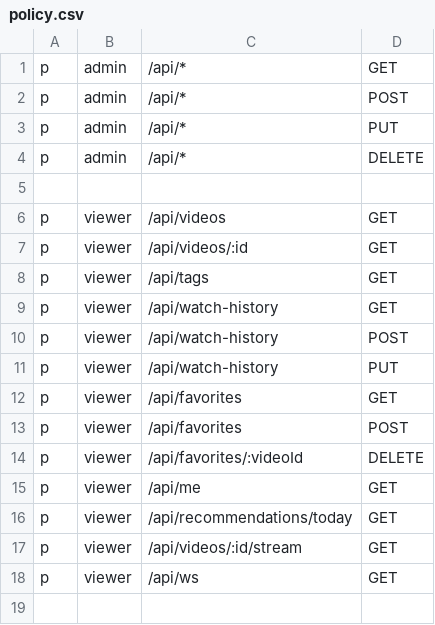
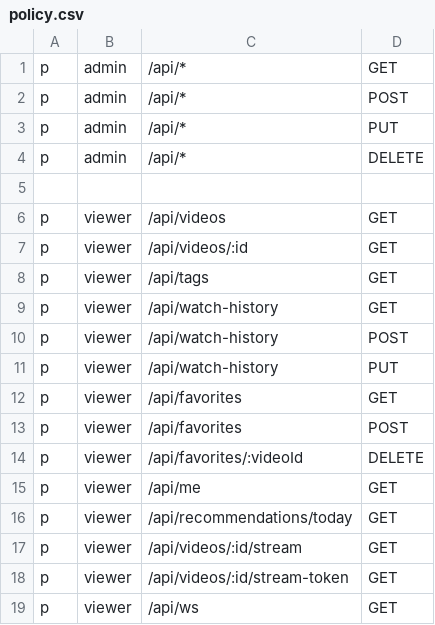
Before and after one commit to steven715/vaultflix, a CSV file: casbin/policy.csv, drawn as a sheet; the diff names each change by its address in the sheet, - before the commit and + after, or states it on an @@ line.

```diff
--- a/casbin/policy.csv
+++ b/casbin/policy.csv
+row 18: p | viewer | /api/videos/:id/stream-token | GET
```
Also changed, not shown: 10 other files.
